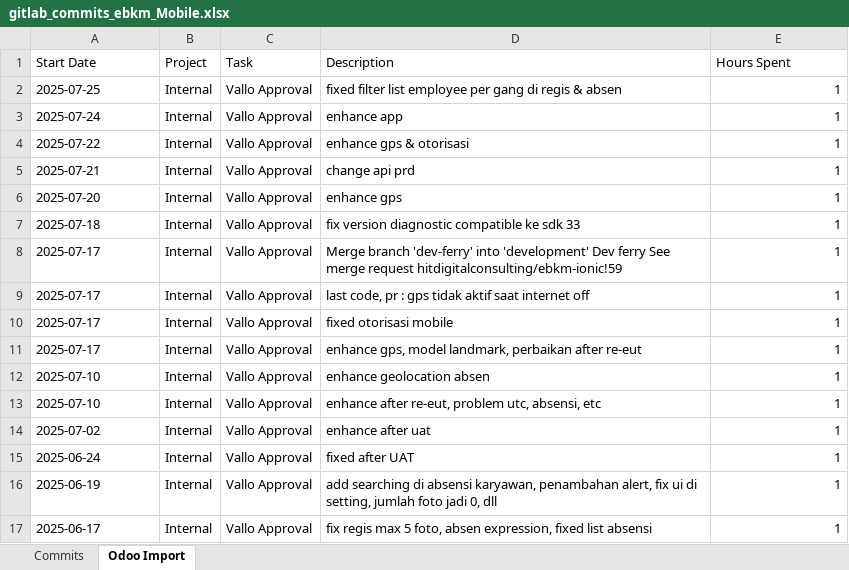
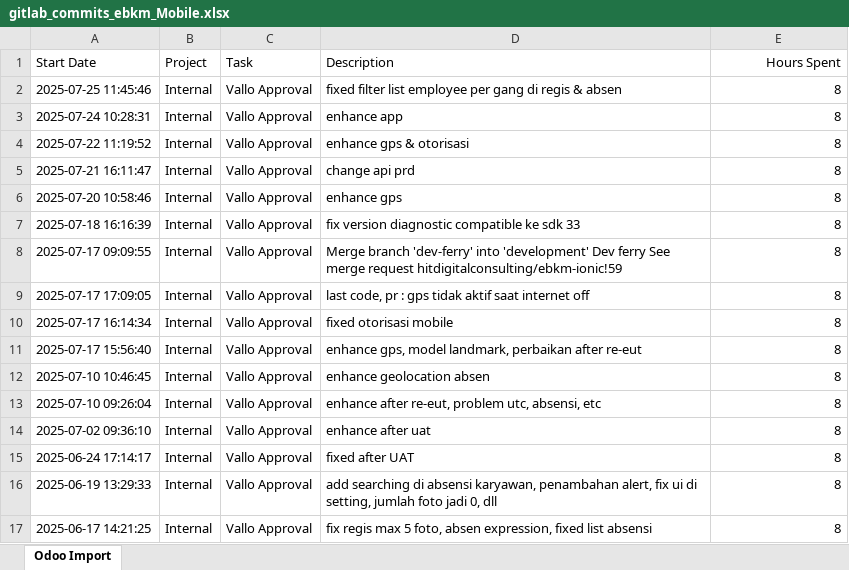
Before and after one commit to ftama0/git-commit-exporter, an Excel workbook: gitlab_commits_ebkm_Mobile.xlsx, sheet Odoo Import, drawn as a sheet; values as stored, in another font and other column widths than the file's, no borders; the diff names each change by its address in the sheet, - before the commit and + after, or states it on an @@ line.

Commit message:
update format export odoo import template

```diff
--- a/gitlab_commits_ebkm_Mobile.xlsx (sheet Odoo Import)
+++ b/gitlab_commits_ebkm_Mobile.xlsx (sheet Odoo Import)
-sheet tab: Commits
-E1 alignment: left
+E1 alignment: right
-A2 (Start Date): 2025-07-25
+A2 (Start Date): 2025-07-25 11:45:46
-E2:E17 (Hours Spent): 1
+E2:E17 (Hours Spent): 8
-A3 (Start Date): 2025-07-24
+A3 (Start Date): 2025-07-24 10:28:31
-A4 (Start Date): 2025-07-22
+A4 (Start Date): 2025-07-22 11:19:52
-A5 (Start Date): 2025-07-21
+A5 (Start Date): 2025-07-21 16:11:47
-A6 (Start Date): 2025-07-20
+A6 (Start Date): 2025-07-20 10:58:46
-A7 (Start Date): 2025-07-18
+A7 (Start Date): 2025-07-18 16:16:39
-A8 (Start Date): 2025-07-17
+A8 (Start Date): 2025-07-17 09:09:55
-A9 (Start Date): 2025-07-17
+A9 (Start Date): 2025-07-17 17:09:05
-A10 (Start Date): 2025-07-17
+A10 (Start Date): 2025-07-17 16:14:34
-A11 (Start Date): 2025-07-17
+A11 (Start Date): 2025-07-17 15:56:40
-A12 (Start Date): 2025-07-10
+A12 (Start Date): 2025-07-10 10:46:45
-A13 (Start Date): 2025-07-10
+A13 (Start Date): 2025-07-10 09:26:04
-A14 (Start Date): 2025-07-02
+A14 (Start Date): 2025-07-02 09:36:10
-A15 (Start Date): 2025-06-24
+A15 (Start Date): 2025-06-24 17:14:17
-A16 (Start Date): 2025-06-19
+A16 (Start Date): 2025-06-19 13:29:33
-A17 (Start Date): 2025-06-17
+A17 (Start Date): 2025-06-17 14:21:25
```
Also changed, not shown: 4 other files.
